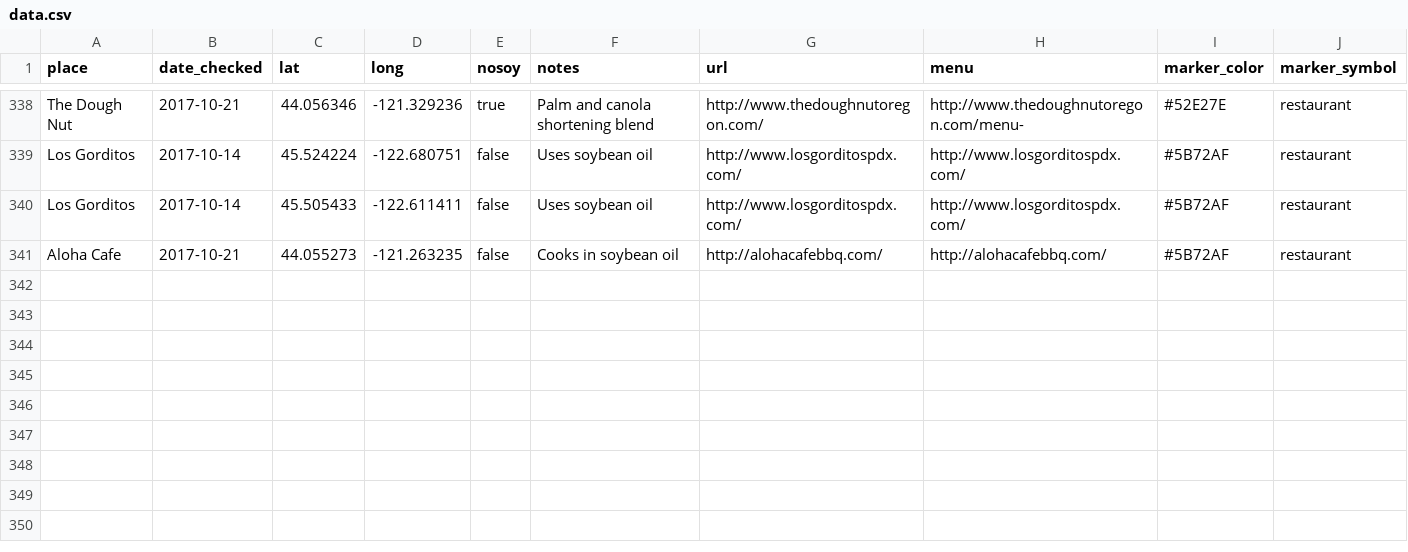
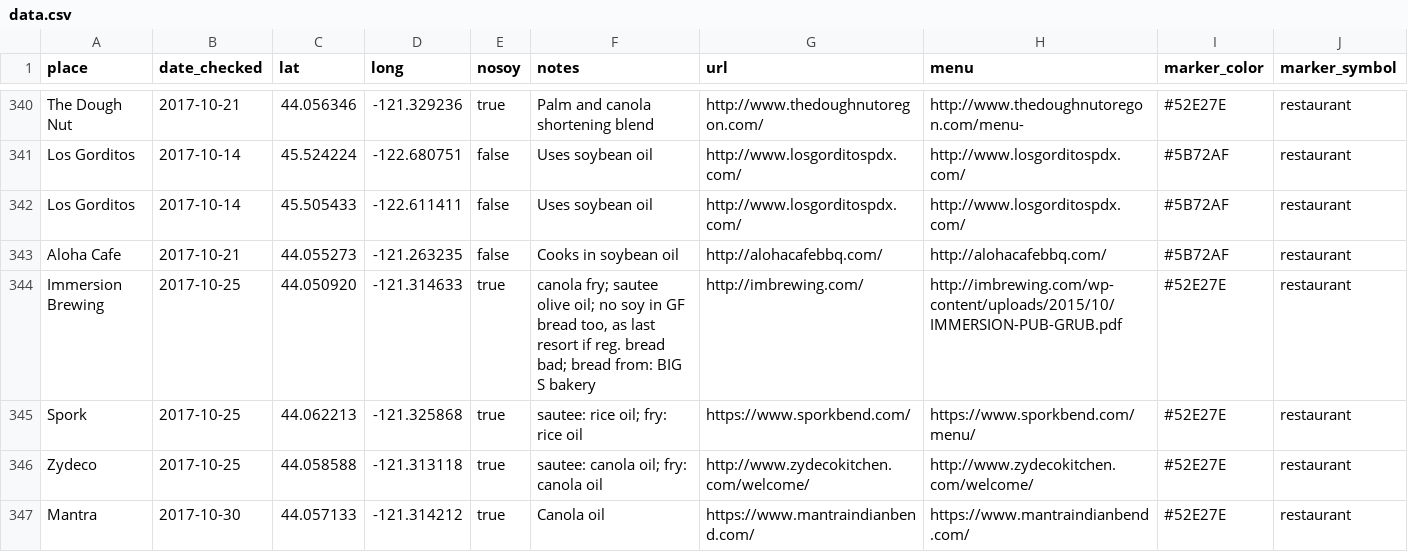
Before and after one commit to sckott/soylocs, a CSV file: data.csv, drawn as a sheet; only a part is shown, gaps mark what is left out; the diff covers the shown part only; the diff names each change by its address in the sheet, - before the commit and + after, or states it on an @@ line.

```diff
--- a/data.csv
+++ b/data.csv
+row 344: Immersion Brewing | 2017-10-25 | 44.050920 | -121.314633 | true | canola fry; sautee olive oil; no soy in GF bread too, as last resort if reg. bread bad; bread from: BIG S bakery | http://imbrewing.com/ | http://imbrewing.com/wp-content/uploads/2015/10/IMMERSION-PUB-GRUB.pdf | #52E27E | restaurant
+row 345: Spork | 2017-10-25 | 44.062213 | -121.325868 | true | sautee: rice oil; fry: rice oil | https://www.sporkbend.com/ | https://www.sporkbend.com/menu/ | #52E27E | restaurant
+row 346: Zydeco | 2017-10-25 | 44.058588 | -121.313118 | true | sautee: canola oil; fry: canola oil | http://www.zydecokitchen.com/welcome/ | http://www.zydecokitchen.com/welcome/ | #52E27E | restaurant
+row 347: Mantra | 2017-10-30 | 44.057133 | -121.314212 | true | Canola oil | https://www.mantraindianbend.com/ | https://www.mantraindianbend.com/ | #52E27E | restaurant
```
Also changed, not shown: 6 added rows and 8 edited cells elsewhere in this file, 1 other file.
